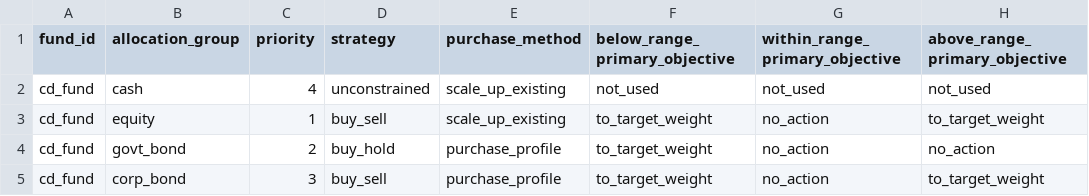
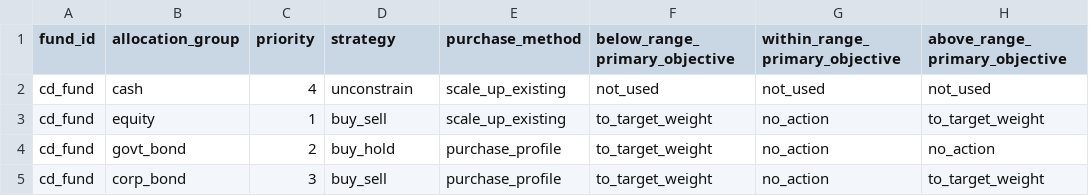
Before and after one commit to shanyashi2025/vates, a CSV file: example_ws/inputs/12_stoch_ec_mvl/asset_allocation_groups.csv, drawn as a sheet.

```diff
--- a/example_ws/inputs/12_stoch_ec_mvl/asset_allocation_groups.csv
+++ b/example_ws/inputs/12_stoch_ec_mvl/asset_allocation_groups.csv
@@ -1,3 +1,3 @@
 fund_id,allocation_group,priority,strategy,purchase_method,below_range_primary_objective,within_range_primary_objective,above_range_primary_objective
-cd_fund,cash,4,unconstrained,scale_up_existing,not_used,not_used,not_used
+cd_fund,cash,4,unconstrain,scale_up_existing,not_used,not_used,not_used
 cd_fund,equity,1,buy_sell,scale_up_existing,to_target_weight,no_action,to_target_weight
```
Also changed, not shown: example_ws/inputs/02_fund_proj/asset_allocation_groups.csv, example_ws/inputs/02_fund_proj/asset_mix.csv, 5 other files.
